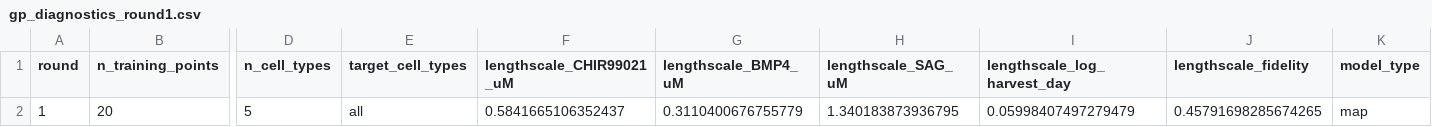
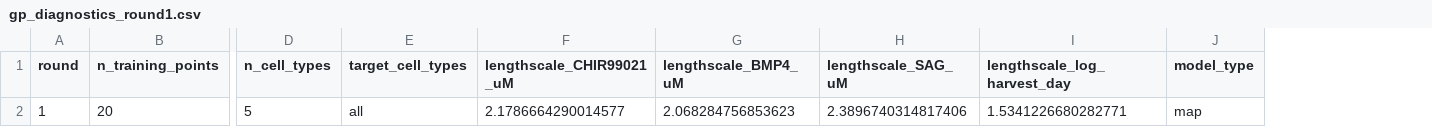
Before and after one commit to Solarrixs/morphogen-gpbo, a CSV file: data/gp_diagnostics_round1.csv, drawn as a sheet; only a part is shown, gaps mark what is left out; the diff names each change by its address in the sheet, - before the commit and + after, or states it on an @@ line.

```diff
--- a/data/gp_diagnostics_round1.csv
+++ b/data/gp_diagnostics_round1.csv
-column J (lengthscale_fidelity), row 2: 0.45791698285674265
-F2 (lengthscale_CHIR99021_uM): 0.5841665106352437
+F2 (lengthscale_CHIR99021_uM): 2.1786664290014577
-G2 (lengthscale_BMP4_uM): 0.3110400676755779
+G2 (lengthscale_BMP4_uM): 2.068284756853623
-H2 (lengthscale_SAG_uM): 1.340183873936795
+H2 (lengthscale_SAG_uM): 2.3896740314817406
-I2 (lengthscale_log_harvest_day): 0.05998407497279479
+I2 (lengthscale_log_harvest_day): 1.5341226680282771
```
Also changed, not shown: data/gp_recommendations_round1.csv.
